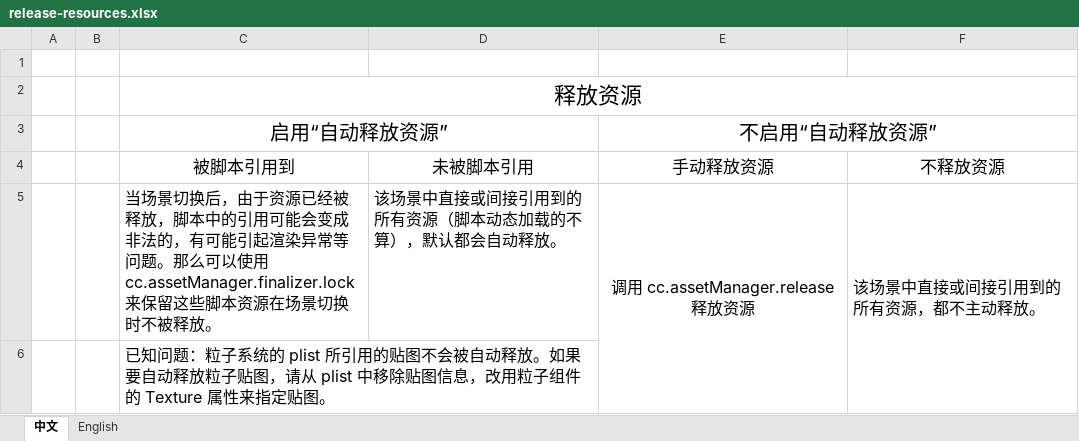
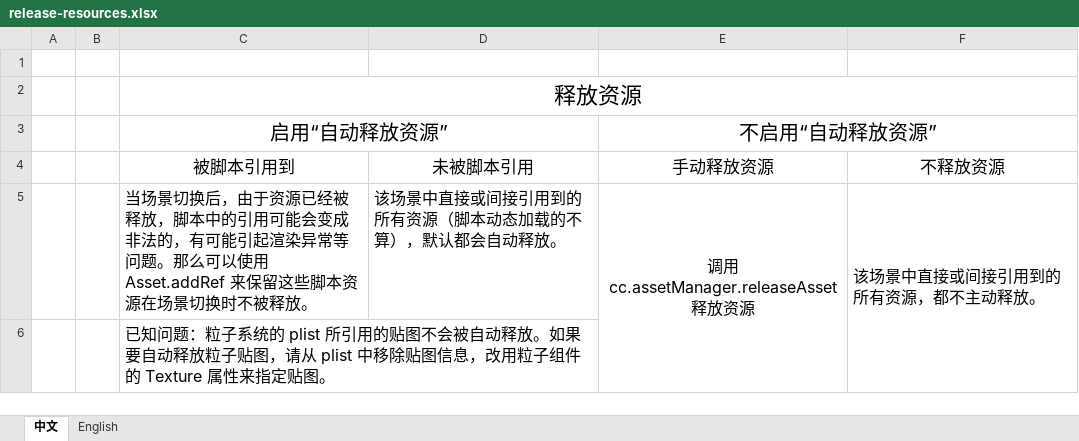
Before and after one commit to cocos/cocos-docs, an Excel workbook: zh/asset-workflow/scene-managing/release-resources.xlsx, sheet 中文, drawn as a sheet; values as stored, in another font and other column widths than the file's, no borders; the diff names each change by its address in the sheet, - before the commit and + after, or states it on an @@ line.

```diff
--- a/zh/asset-workflow/scene-managing/release-resources.xlsx (sheet 中文)
+++ b/zh/asset-workflow/scene-managing/release-resources.xlsx (sheet 中文)
-C5 (被脚本引用到): …以使用 cc.assetManager.finalizer.lock 来保留这…
+C5 (被脚本引用到): …以使用 Asset.addRef 来保留这…
-E5 (手动释放资源): 调用 cc.assetManager.release 释放资源
+E5 (手动释放资源): 调用 cc.assetManager.releaseAsset 释放资源
```
Also changed, not shown: sheet English, 28 other files.
